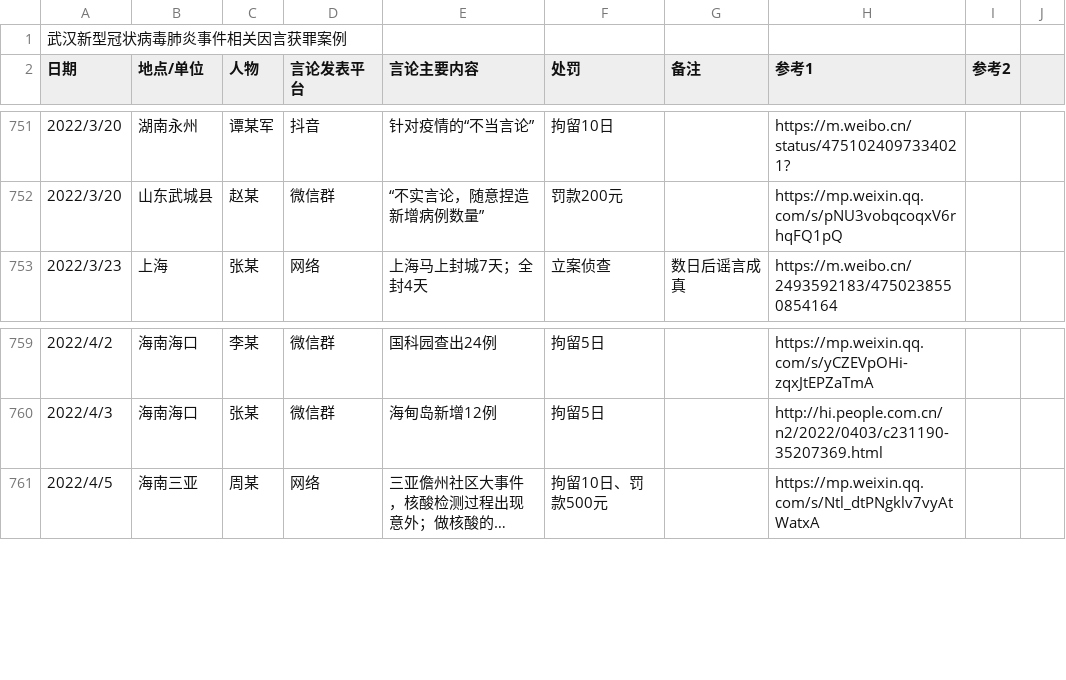
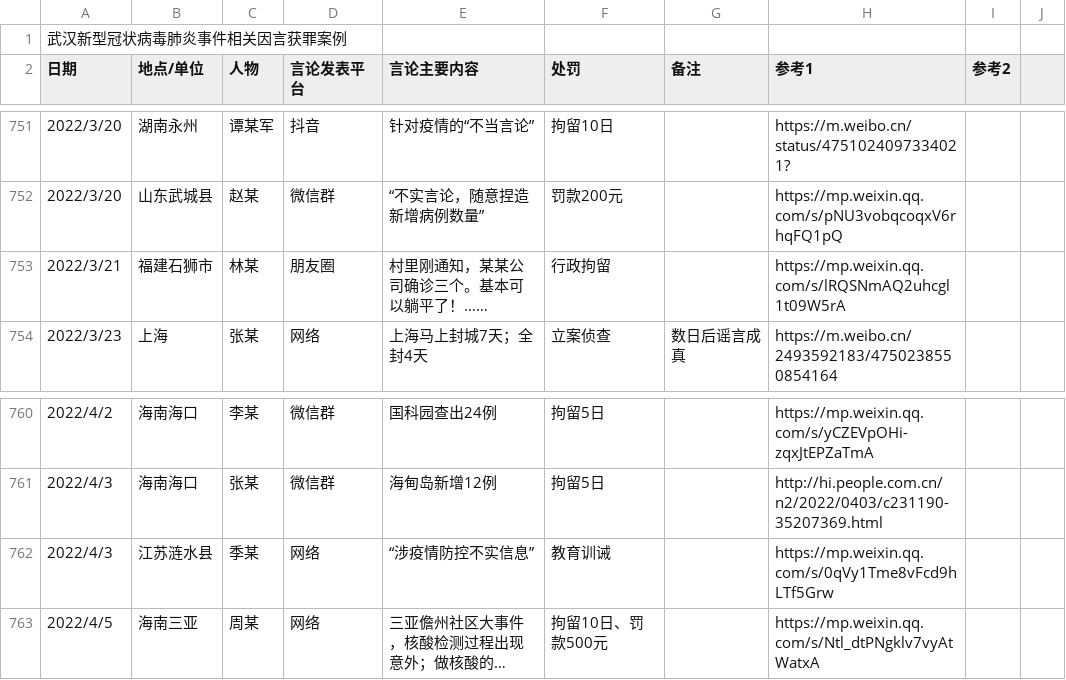
Before and after one commit to PincongBot/SpeechFreedomCNVerdicts, a TSV file: 中国近年文字狱事件盘点 - 武汉肺炎专题.tsv, drawn as a sheet; only a part is shown, gaps mark what is left out; long unchanged cells end in …; the diff names each change by its address in the sheet, - before the commit and + after, or states it on an @@ line.

```diff
--- a/中国近年文字狱事件盘点 - 武汉肺炎专题.tsv
+++ b/中国近年文字狱事件盘点 - 武汉肺炎专题.tsv
+row 753: 2022/3/21 | 福建石狮市 | 林某 | 朋友圈 | 村里刚通知，某某公司确诊三个。基本可以躺平了！…… | 行政拘留 |  | https://mp.weixin.qq.com/s/lRQSNmAQ2uhcgl1t09W5rA
+row 762: 2022/4/3 | 江苏涟水县 | 季某 | 网络 | “涉疫情防控不实信息” | 教育训诫 |  | https://mp.weixin.qq.com/s/0qVy1Tme8vFcd9hLTf5Grw
```
Also changed, not shown: 8 other files.
